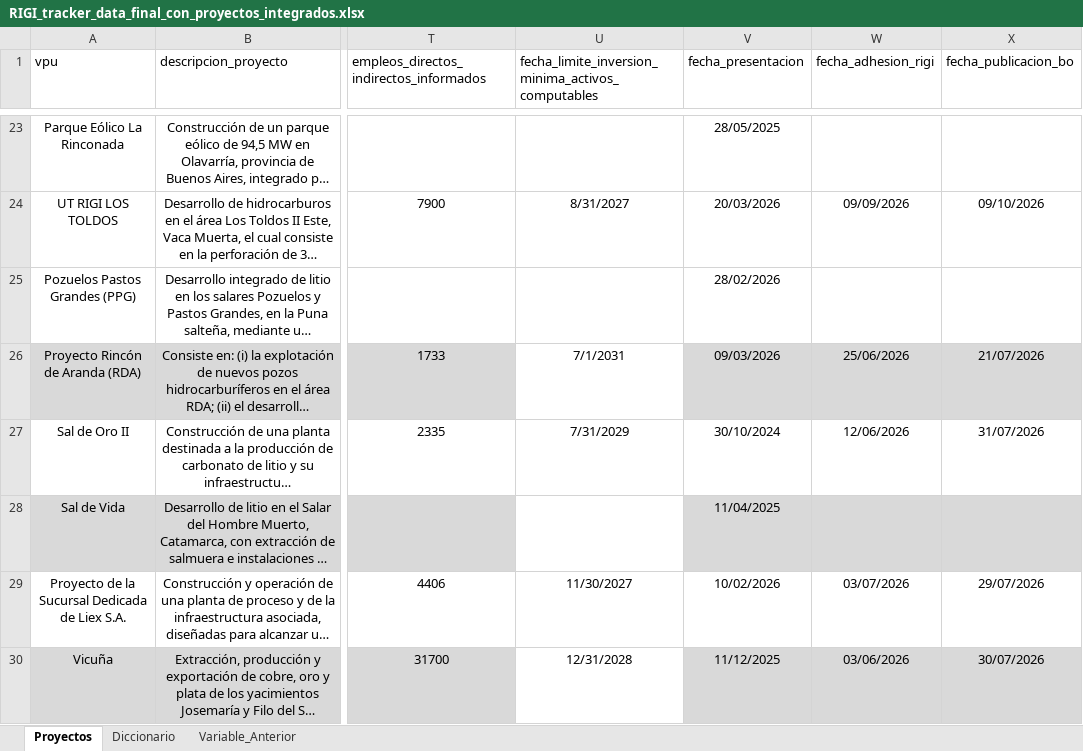
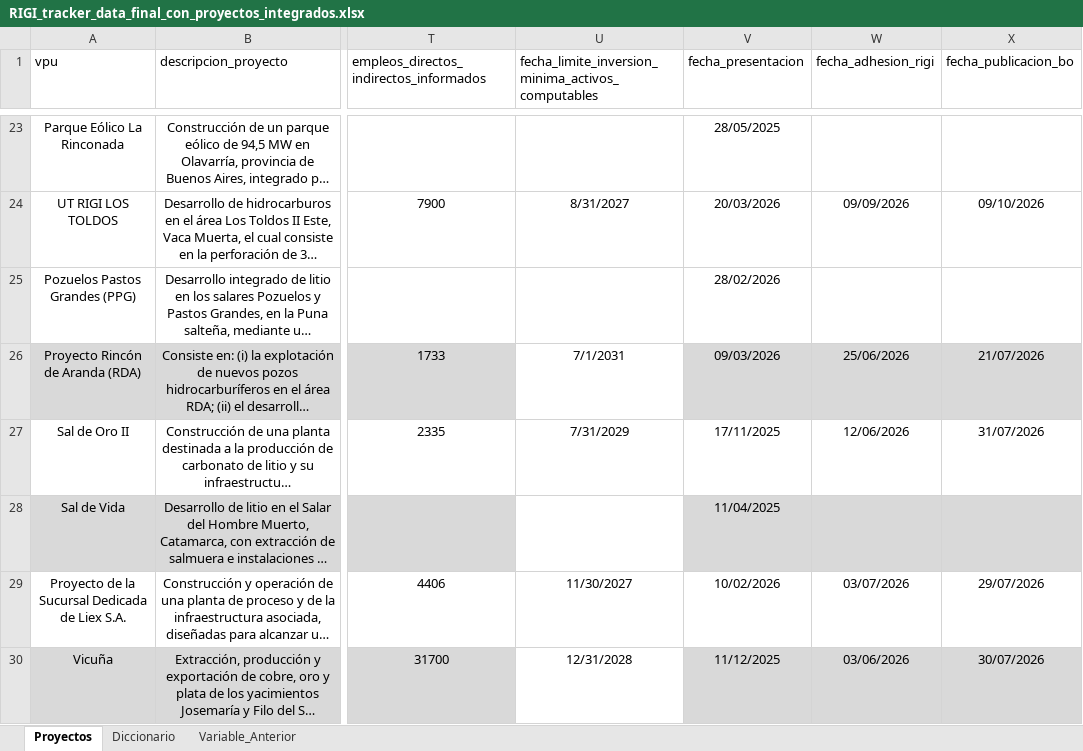
Before and after one commit to monitor-rigi-desip-iiep/RIGI, an Excel workbook: data/RIGI_tracker_data_final_con_proyectos_integrados.xlsx, sheet Proyectos, drawn as a sheet; only a part is shown, gaps mark what is left out; long unchanged cells end in …; values as stored, in another font and other column widths than the file's, no borders; charts and pictures and table styles not drawn; the diff names each change by its address in the sheet, - before the commit and + after, or states it on an @@ line.

Commit message:
actualizacion fecha de presentacion sal de oro

```diff
--- a/data/RIGI_tracker_data_final_con_proyectos_integrados.xlsx (sheet Proyectos)
+++ b/data/RIGI_tracker_data_final_con_proyectos_integrados.xlsx (sheet Proyectos)
-V27 (fecha_presentacion): 30/10/2024
+V27 (fecha_presentacion): 17/11/2025
```
Also changed, not shown: downloads/base_completa.xlsx, downloads/base_interactiva_aprobados.xlsx, 3 other files.
